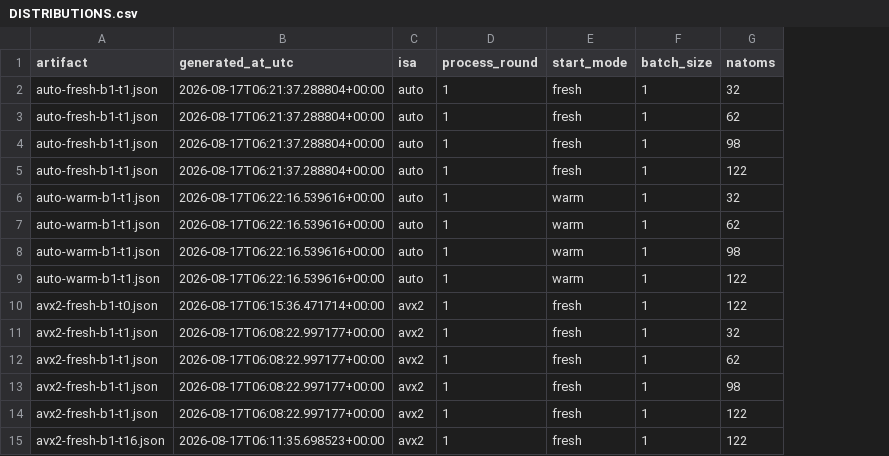
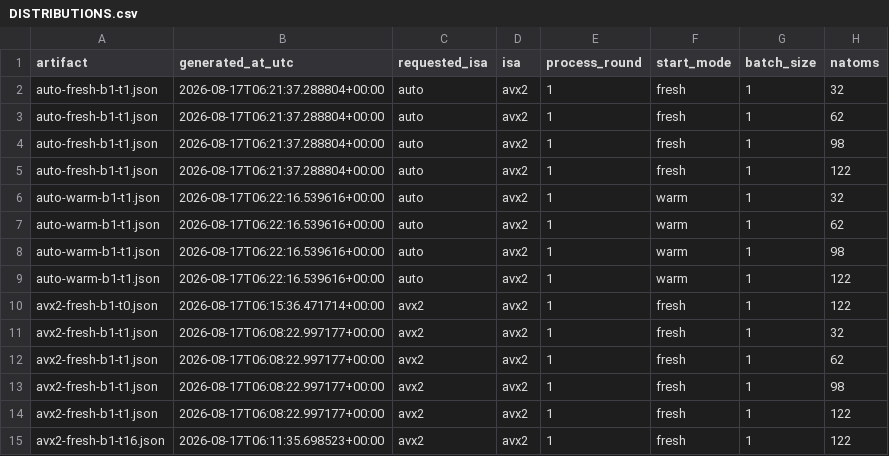
Before and after one commit to jinzhezenggroup/xtbloom, a CSV file: benchmarks/evidence/issue-429/2026-08-17-node3/DISTRIBUTIONS.csv, drawn as a sheet; only a part is shown; addresses are those after the commit; the diff names each change by its address in the sheet, - before the commit and + after, or states it on an @@ line.

Commit message:
fix: close CPU ISA review gaps
Record requested and context-resolved benchmark ISA identity, retain automatic-thread reference coverage, and harden MSVC baseline objects against global architecture flags.

Coding-Agent: Codex

Codex-Version: codex-cli 0.144.6

Model: gpt-5.6-sol

Reasoning-Effort: xhigh

```diff
--- a/benchmarks/evidence/issue-429/2026-08-17-node3/DISTRIBUTIONS.csv
+++ b/benchmarks/evidence/issue-429/2026-08-17-node3/DISTRIBUTIONS.csv
+column C (requested_isa), rows 2-15: auto | auto | auto | auto | auto | auto | auto | auto | avx2 | avx2 | avx2 | avx2 | avx2 | avx2
-D2:D9 (isa): auto
+D2:D9 (isa): avx2
```
Also changed, not shown: 7 other files.
